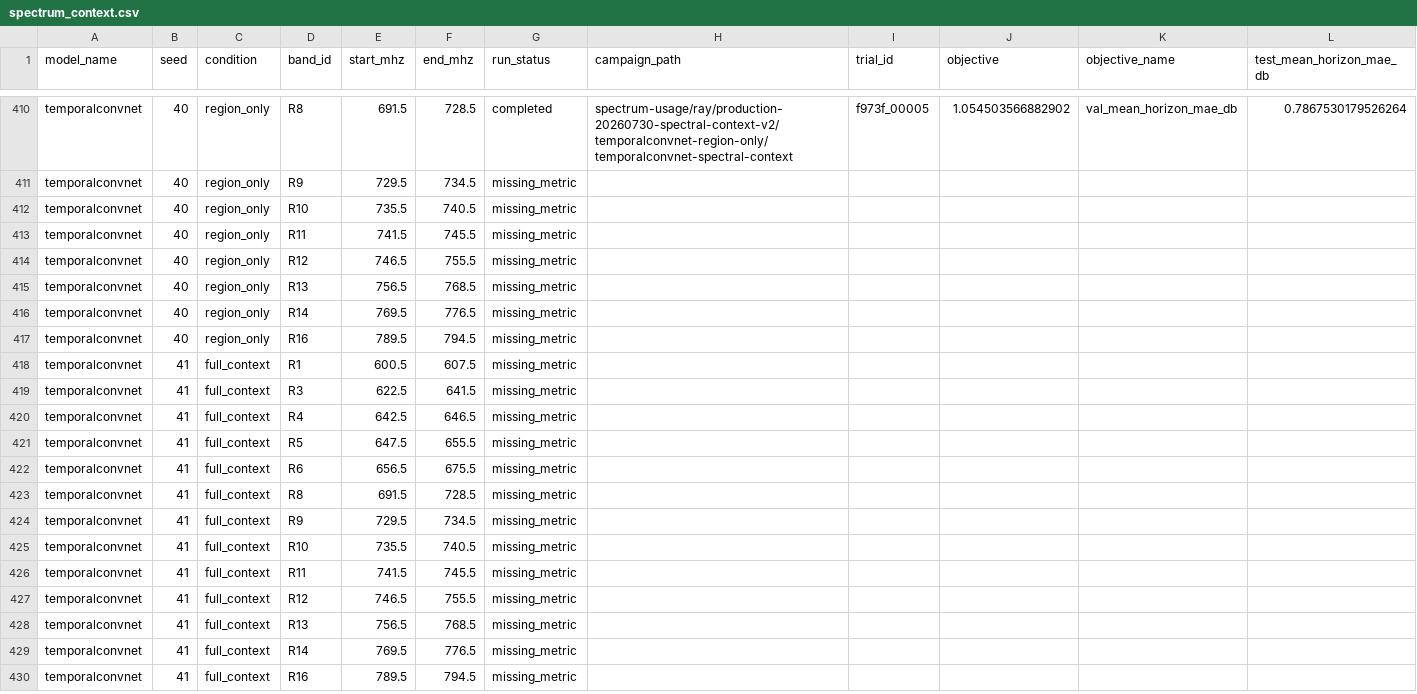
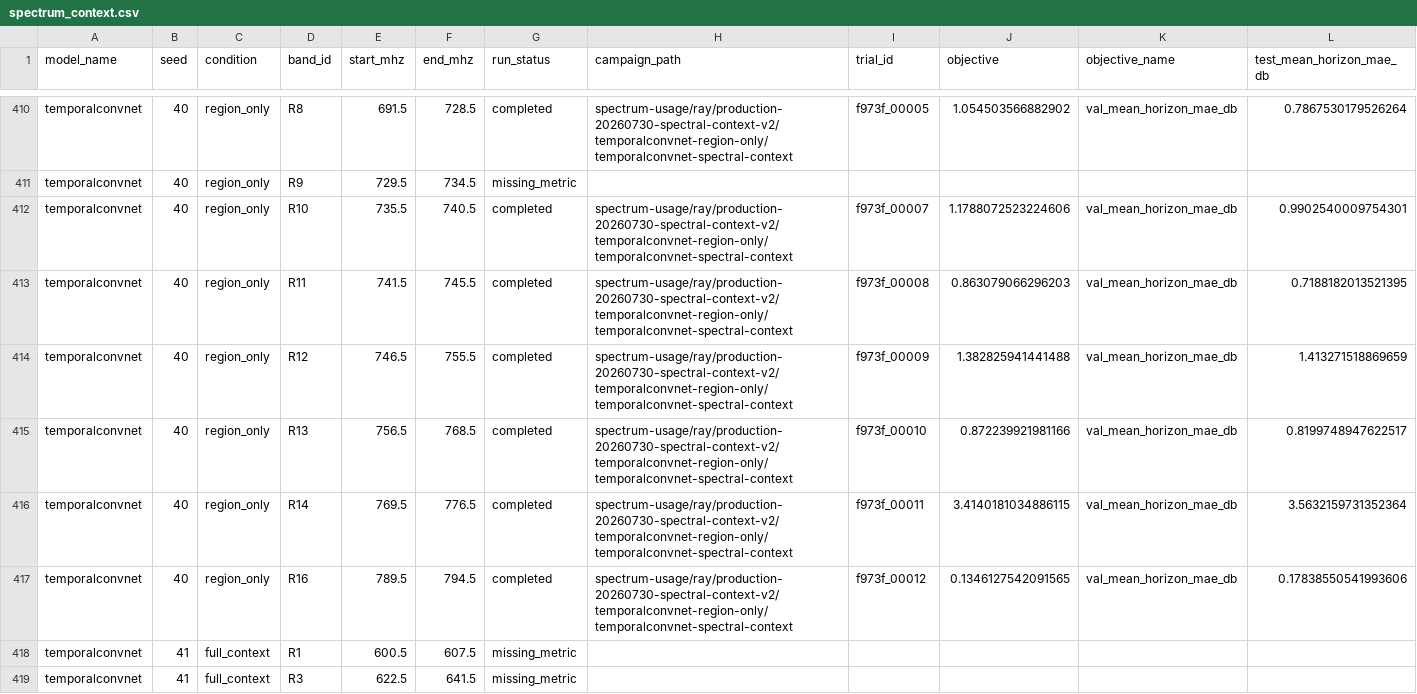
Before and after one commit to Demii-7/spectrum-usage, a CSV file: evaluation/results/tables/spectrum_context.csv, drawn as a sheet; only a part is shown, gaps mark what is left out; the shorter side is filled out with more unchanged rows; removed rows and columns are numbered as before the commit, all else as after; rows hold the shown columns only; the diff names each change by its address in the sheet, - before the commit and + after, or states it on an @@ line.

Commit message:
Reconstruct TCN region-only spectral results

```diff
--- a/evaluation/results/tables/spectrum_context.csv
+++ b/evaluation/results/tables/spectrum_context.csv
-row 412: temporalconvnet | 40 | region_only | R10 | 735.5 | 740.5 | missing_metric
-row 413: temporalconvnet | 40 | region_only | R11 | 741.5 | 745.5 | missing_metric
-row 414: temporalconvnet | 40 | region_only | R12 | 746.5 | 755.5 | missing_metric
-row 415: temporalconvnet | 40 | region_only | R13 | 756.5 | 768.5 | missing_metric
-row 416: temporalconvnet | 40 | region_only | R14 | 769.5 | 776.5 | missing_metric
-row 417: temporalconvnet | 40 | region_only | R16 | 789.5 | 794.5 | missing_metric
+row 412: temporalconvnet | 40 | region_only | R10 | 735.5 | 740.5 | completed | spectrum-usage/ray/production-20260730-spectral-context-v2/temporalconvnet-region-only/temporalconvnet-spectral-context | f973f_00007 | 1.1788072523224606 | val_mean_horizon_mae_db | 0.9902540009754301
+row 413: temporalconvnet | 40 | region_only | R11 | 741.5 | 745.5 | completed | spectrum-usage/ray/production-20260730-spectral-context-v2/temporalconvnet-region-only/temporalconvnet-spectral-context | f973f_00008 | 0.863079066296203 | val_mean_horizon_mae_db | 0.7188182013521395
+row 414: temporalconvnet | 40 | region_only | R12 | 746.5 | 755.5 | completed | spectrum-usage/ray/production-20260730-spectral-context-v2/temporalconvnet-region-only/temporalconvnet-spectral-context | f973f_00009 | 1.382825941441488 | val_mean_horizon_mae_db | 1.413271518869659
+row 415: temporalconvnet | 40 | region_only | R13 | 756.5 | 768.5 | completed | spectrum-usage/ray/production-20260730-spectral-context-v2/temporalconvnet-region-only/temporalconvnet-spectral-context | f973f_00010 | 0.872239921981166 | val_mean_horizon_mae_db | 0.8199748947622517
+row 416: temporalconvnet | 40 | region_only | R14 | 769.5 | 776.5 | completed | spectrum-usage/ray/production-20260730-spectral-context-v2/temporalconvnet-region-only/temporalconvnet-spectral-context | f973f_00011 | 3.4140181034886115 | val_mean_horizon_mae_db | 3.5632159731352364
+row 417: temporalconvnet | 40 | region_only | R16 | 789.5 | 794.5 | completed | spectrum-usage/ray/production-20260730-spectral-context-v2/temporalconvnet-region-only/temporalconvnet-spectral-context | f973f_00012 | 0.1346127542091565 | val_mean_horizon_mae_db | 0.17838550541993606
```
